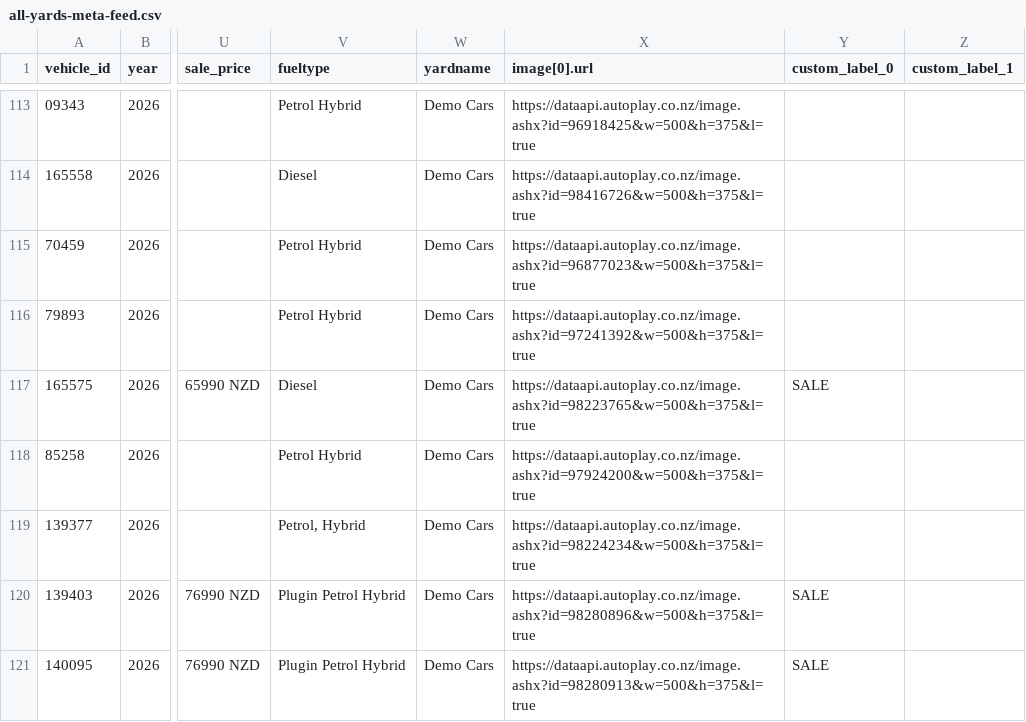
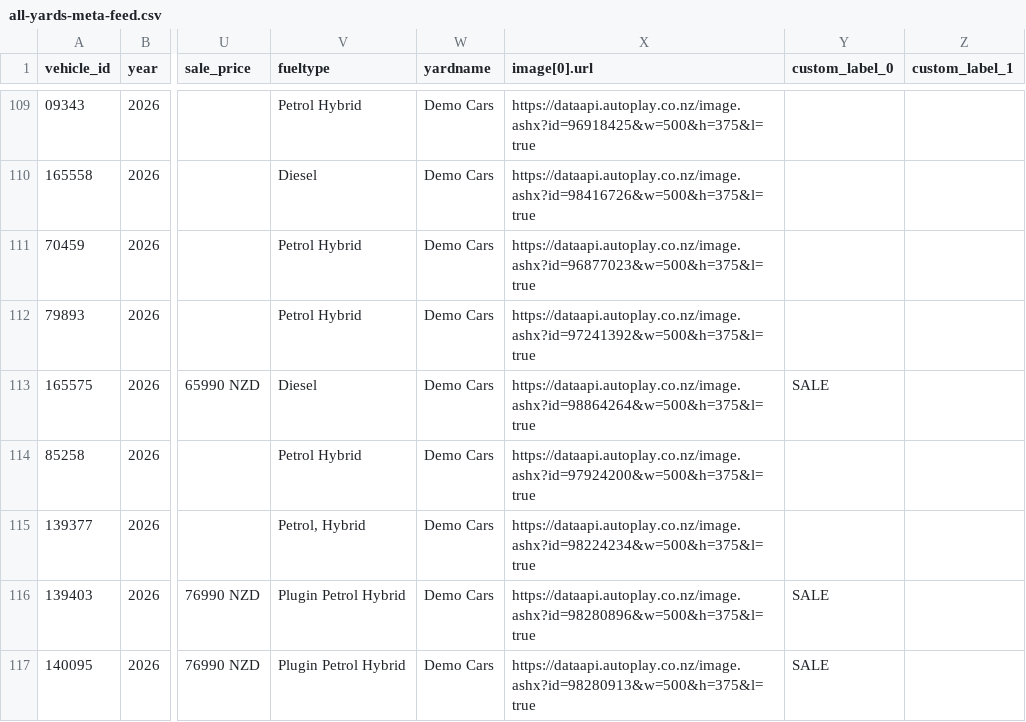
Before and after one commit to AshAcf/acf-meta-feed, a CSV file: public/all-yards-meta-feed.csv, drawn as a sheet; only a part is shown, gaps mark what is left out; addresses are those after the commit; the diff covers the shown part only; the diff names each change by its address in the sheet, - before the commit and + after, or states it on an @@ line.

```diff
--- a/public/all-yards-meta-feed.csv
+++ b/public/all-yards-meta-feed.csv
-X113 (image[0].url): https://dataapi.autoplay.co.nz/image.ashx?id=98223765&w=500&h=375&l=true
+X113 (image[0].url): https://dataapi.autoplay.co.nz/image.ashx?id=98864264&w=500&h=375&l=true
```
Also changed, not shown: 8 removed rows and 1 edited cell elsewhere in this file, public/acf-meta-feed.csv, public/yard-1684-used.csv, 16 other files.
